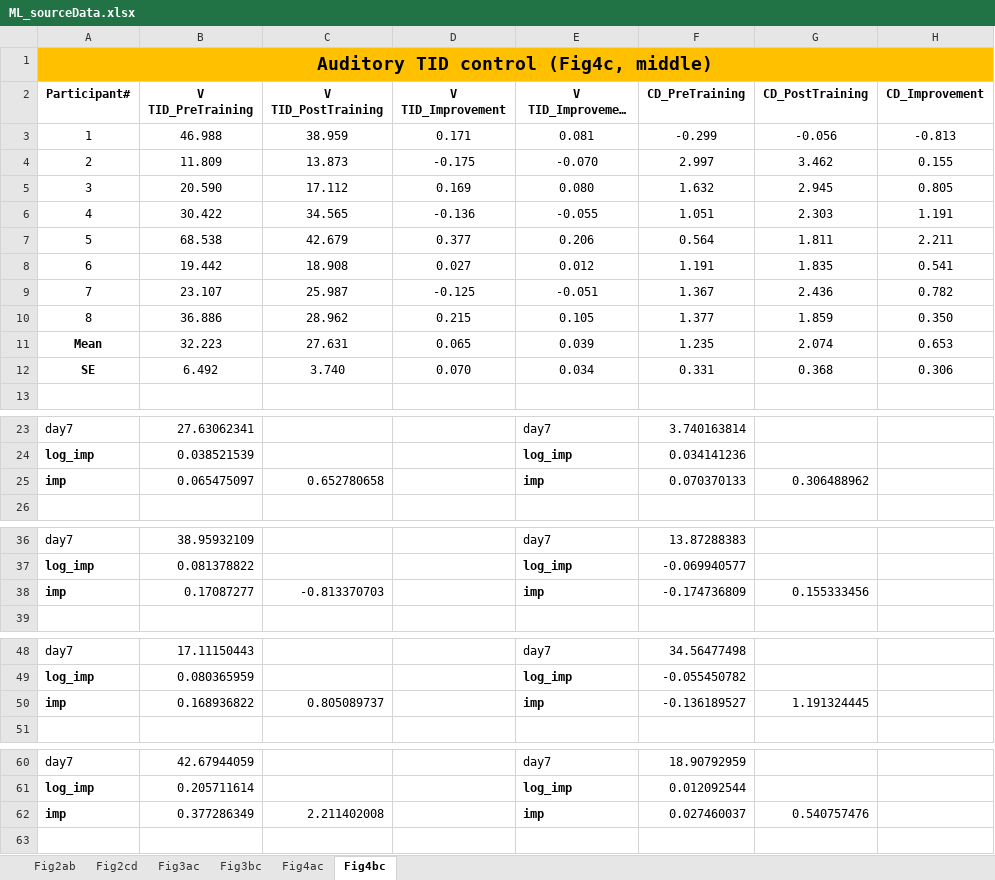
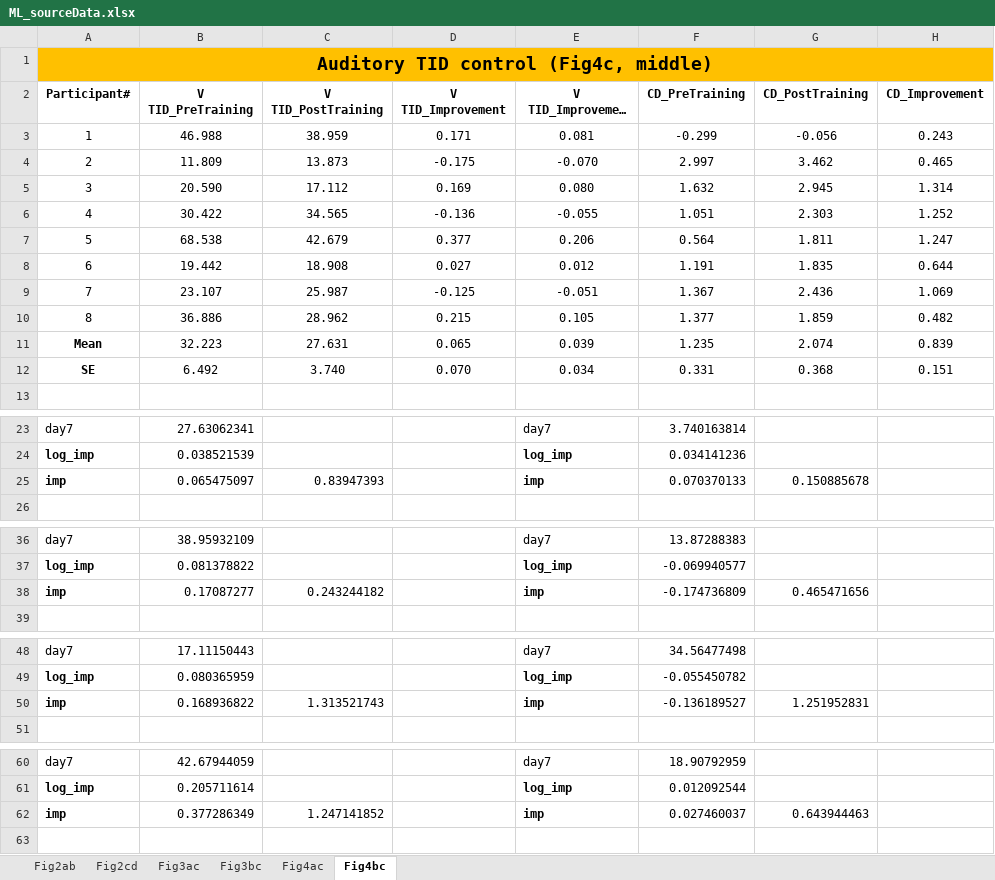
Before and after one commit to visionplusplu/ModalityLearning, an Excel workbook: ML_sourceData.xlsx, sheet Fig4bc, drawn as a sheet; only a part is shown, gaps mark what is left out; long unchanged cells end in …; values as stored, in another font and other column widths than the file's, no borders; the diff covers the shown part only; the diff names each change by its address in the sheet, - before the commit and + after, or states it on an @@ line.

Commit message:
Add files via upload

```diff
--- a/ML_sourceData.xlsx (sheet Fig4bc)
+++ b/ML_sourceData.xlsx (sheet Fig4bc)
-H3 (CD_Improvement): -0.813
+H3 (CD_Improvement): 0.243
-H4 (CD_Improvement): 0.155
+H4 (CD_Improvement): 0.465
-H5 (CD_Improvement): 0.805
+H5 (CD_Improvement): 1.314
-H6 (CD_Improvement): 1.191
+H6 (CD_Improvement): 1.252
-H7 (CD_Improvement): 2.211
+H7 (CD_Improvement): 1.247
-H8 (CD_Improvement): 0.541
+H8 (CD_Improvement): 0.644
-H9 (CD_Improvement): 0.782
+H9 (CD_Improvement): 1.069
-H10 (CD_Improvement): 0.350
+H10 (CD_Improvement): 0.482
-H11 (CD_Improvement): 0.653
+H11 (CD_Improvement): 0.839
-H12 (CD_Improvement): 0.306
+H12 (CD_Improvement): 0.151
-C25 (V TID_PostTraining): 0.652780658
+C25 (V TID_PostTraining): 0.83947393
-G25 (CD_PostTraining): 0.306488962
+G25 (CD_PostTraining): 0.150885678
-C38 (V TID_PostTraining): -0.813370703
+C38 (V TID_PostTraining): 0.243244182
-G38 (CD_PostTraining): 0.155333456
+G38 (CD_PostTraining): 0.465471656
-C50 (V TID_PostTraining): 0.805089737
+C50 (V TID_PostTraining): 1.313521743
-G50 (CD_PostTraining): 1.191324445
+G50 (CD_PostTraining): 1.251952831
-C62 (V TID_PostTraining): 2.211402008
+C62 (V TID_PostTraining): 1.247141852
-G62 (CD_PostTraining): 0.540757476
+G62 (CD_PostTraining): 0.643944463
```
Also changed, not shown: 2 edited cells elsewhere in this sheet, sheet Fig4ac.
